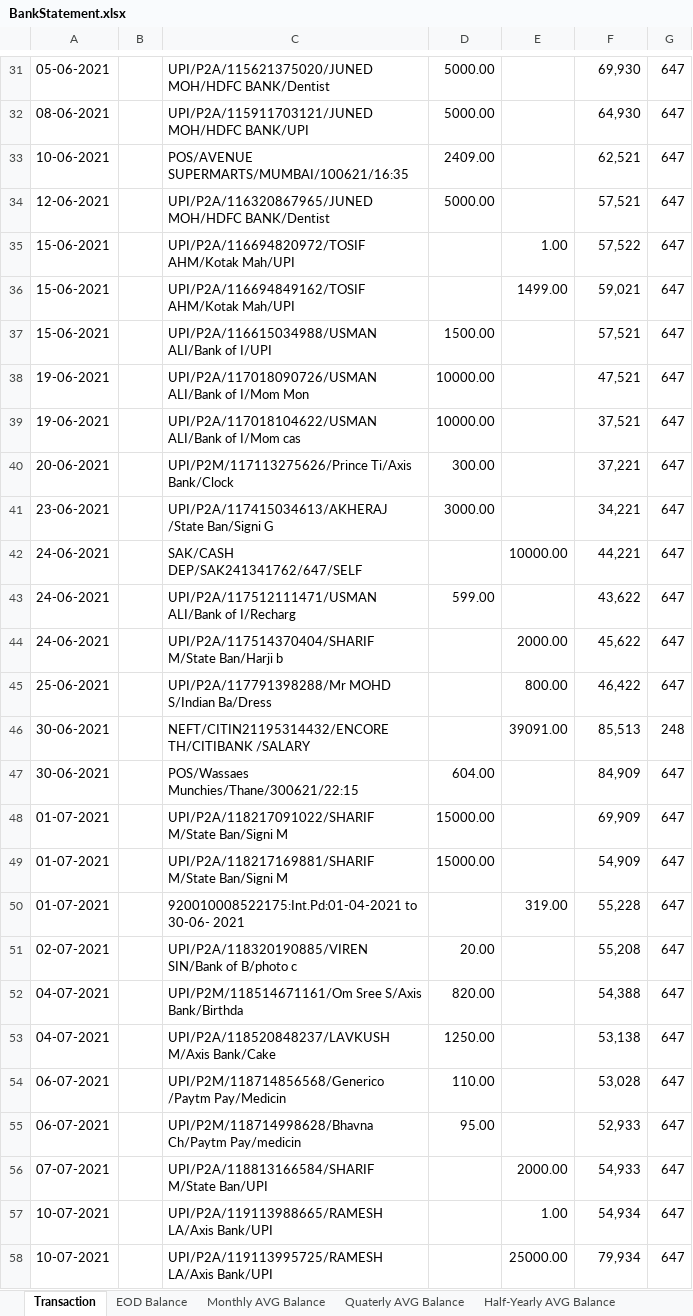
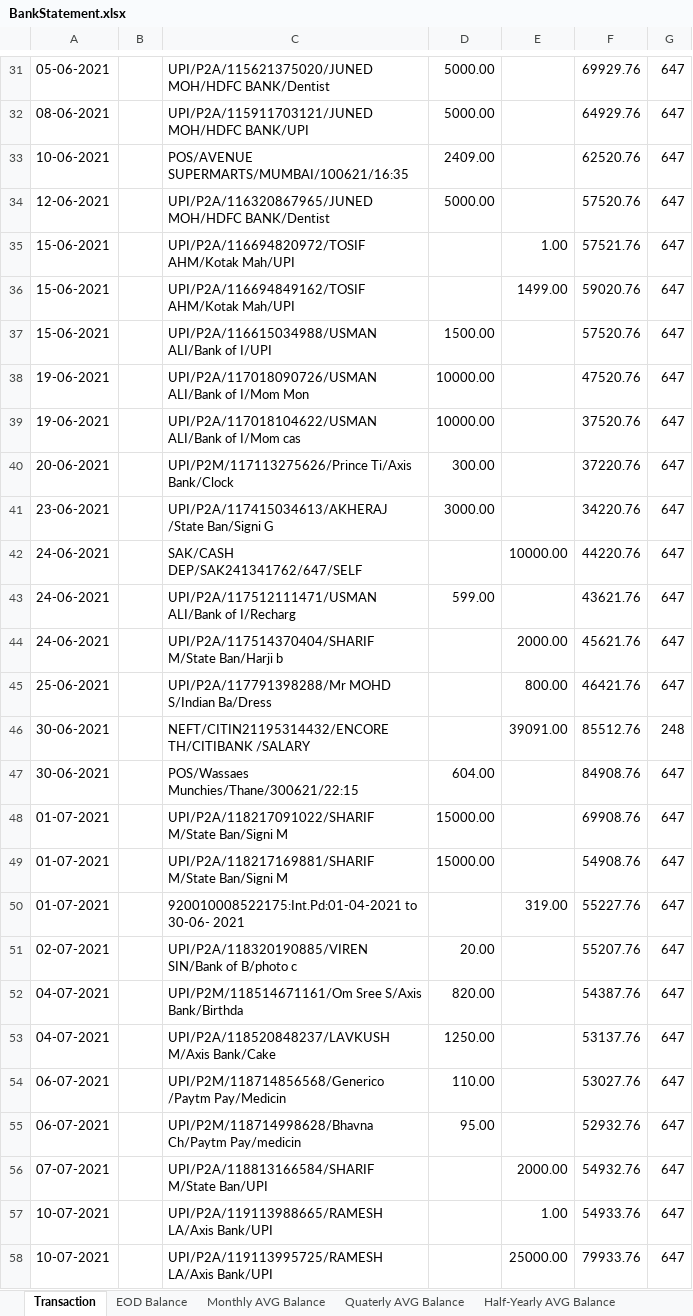
Before and after one commit to Rajaa786/FINDADDY, an Excel workbook: Excel_Files/BankStatement.xlsx, sheet Transaction, drawn as a sheet; only a part is shown, gaps mark what is left out; values as stored, in another font and other column widths than the file's, no cell formats; the diff covers the shown part only; the diff names each change by its address in the sheet, - before the commit and + after, or states it on an @@ line.

```diff
--- a/Excel_Files/BankStatement.xlsx (sheet Transaction)
+++ b/Excel_Files/BankStatement.xlsx (sheet Transaction)
-F31: 69,930
+F31: 69929.76
-F32: 64,930
+F32: 64929.76
-F33: 62,521
+F33: 62520.76
-F34: 57,521
+F34: 57520.76
-F35: 57,522
+F35: 57521.76
-F36: 59,021
+F36: 59020.76
-F37: 57,521
+F37: 57520.76
-F38: 47,521
+F38: 47520.76
-F39: 37,521
+F39: 37520.76
-F40: 37,221
+F40: 37220.76
-F41: 34,221
+F41: 34220.76
-F42: 44,221
+F42: 44220.76
-F43: 43,622
+F43: 43621.76
-F44: 45,622
+F44: 45621.76
-F45: 46,422
+F45: 46421.76
-F46: 85,513
+F46: 85512.76
-F47: 84,909
+F47: 84908.76
-F48: 69,909
+F48: 69908.76
-F49: 54,909
+F49: 54908.76
-F50: 55,228
+F50: 55227.76
-F51: 55,208
+F51: 55207.76
-F52: 54,388
+F52: 54387.76
-F53: 53,138
+F53: 53137.76
-F54: 53,028
+F54: 53027.76
-F55: 52,933
+F55: 52932.76
-F56: 54,933
+F56: 54932.76
-F57: 54,934
+F57: 54933.76
-F58: 79,934
+F58: 79933.76
```
Also changed, not shown: 374 edited cells elsewhere in this sheet, sheet Quaterly AVG Balance, sheet Half-Yearly AVG Balance, sheet Yearly Average Balance, sheet Monthly AVG Balance, sheet EOD Balance, sheet EMI, 4 more sheets, cell formats, Excel_Files/Dashboard/BankStatement.xlsx, 5 other files.
